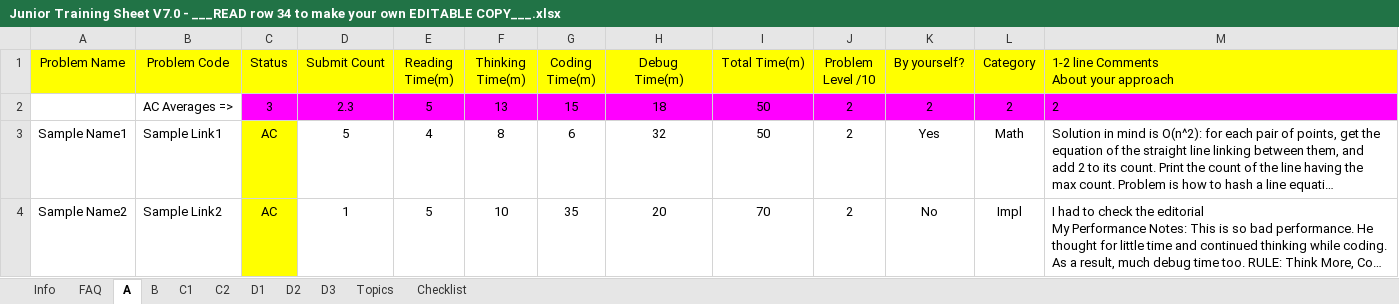
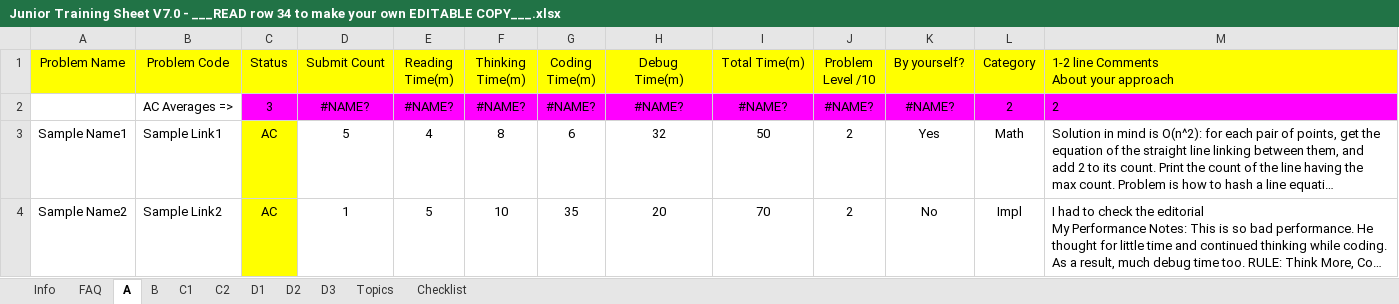
Before and after one commit to MohamedHmamouch/Interview_preparation, an Excel workbook: Junior Training Sheet V7.0 - ___READ row 34 to make your own EDITABLE COPY___.xlsx, sheet A, drawn as a sheet; only a part is shown; long unchanged cells end in …; values as stored, in another font and other column widths than the file's, no borders; charts and pictures and conditional formats not drawn; removed rows and columns are numbered as before the commit, all else as after; the diff names each change by its address in the sheet, - before the commit and + after, or states it on an @@ line.

```diff
--- a/Junior Training Sheet V7.0 - ___READ row 34 to make your own EDITABLE COPY___.xlsx (sheet A)
+++ b/Junior Training Sheet V7.0 - ___READ row 34 to make your own EDITABLE COPY___.xlsx (sheet A)
-row 2:  | AC Averages => | 3 | 2.3 | 5 | 13 | 15 | 18 | 50 | 2 | 2 | 2 | 2
+row 2:  | AC Averages => | 3 | #NAME? | #NAME? | #NAME? | #NAME? | #NAME? | #NAME? | #NAME? | #NAME? | 2 | 2
```
Also changed, not shown: sheet C1, sheet B, sheet Topics, sheet D2, sheet D1, sheet D3, 1 more sheet, formulas that keep their value, charts or pictures, 1 other file.
